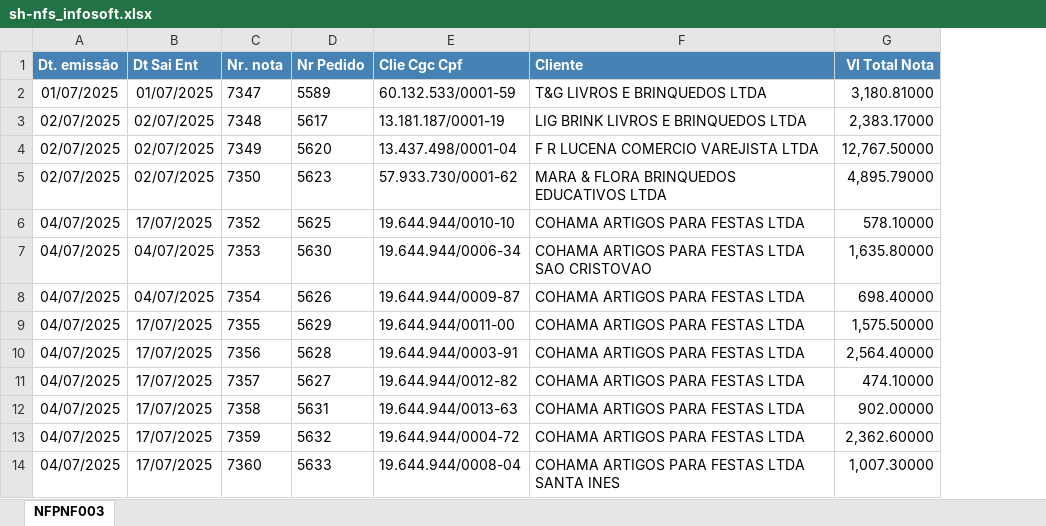
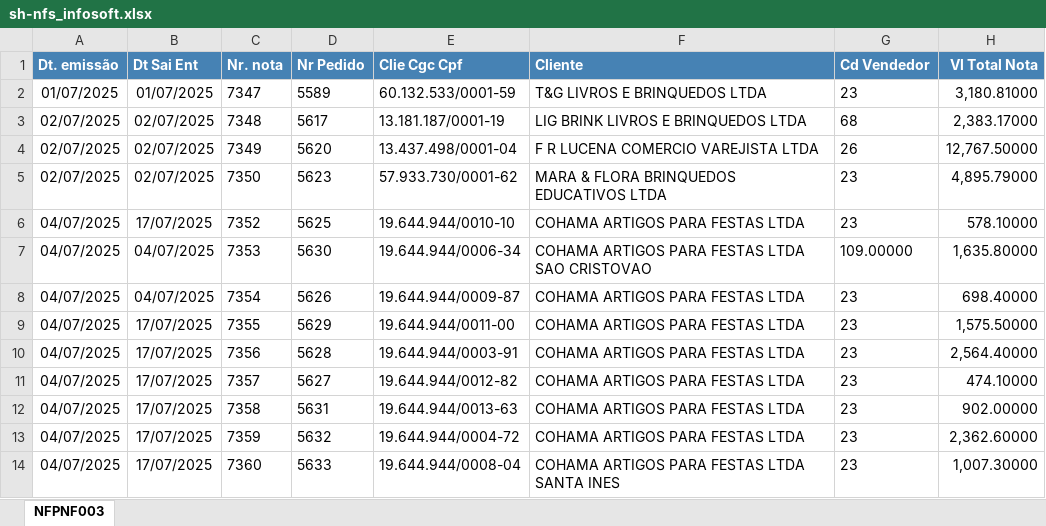
Before and after one commit to kauebdev/Relatorios_faturamento_Masquerade, an Excel workbook: Data/BRUTOS-2025/07-2025/sh-nfs_infosoft.xlsx, sheet NFPNF003, drawn as a sheet; only a part is shown; values as stored, in another font and other column widths than the file's, no borders; the diff names each change by its address in the sheet, - before the commit and + after, or states it on an @@ line.

```diff
--- a/Data/BRUTOS-2025/07-2025/sh-nfs_infosoft.xlsx (sheet NFPNF003)
+++ b/Data/BRUTOS-2025/07-2025/sh-nfs_infosoft.xlsx (sheet NFPNF003)
+column G (Cd Vendedor), rows 2-14: 23 | 68 | 26 | 23 | 23 | 109.00000 | 23 | 23 | 23 | 23 | 23 | 23 | 23
```
Also changed, not shown: resource/Fechamento-anual/2025/06/fechamento-anual.xlsx, 5 other files.
